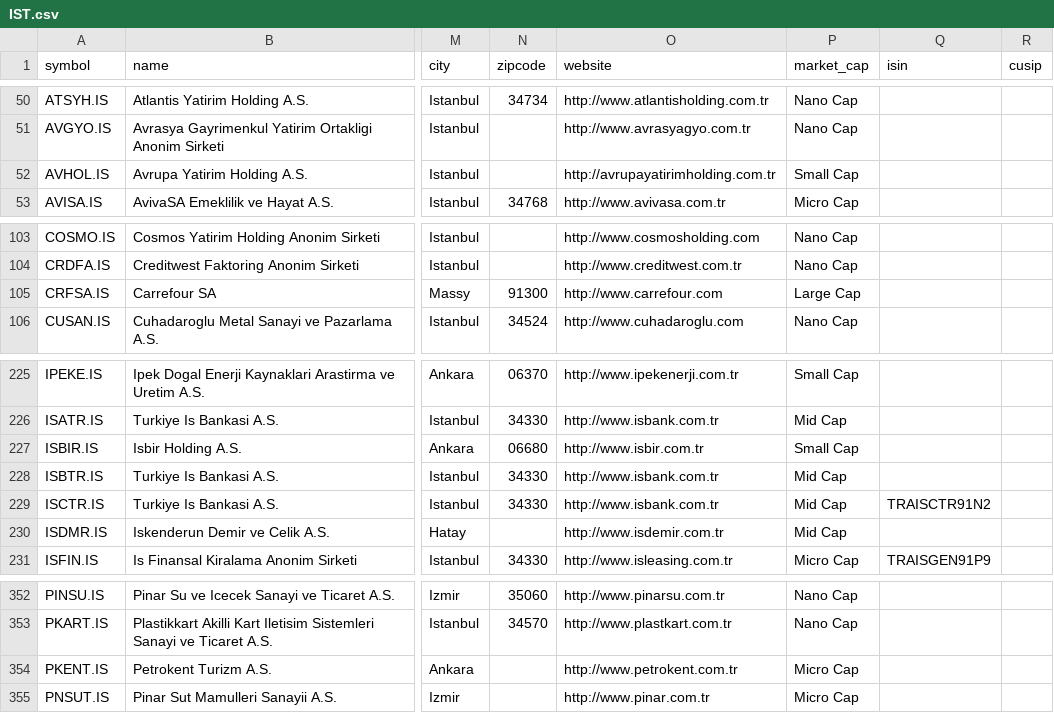
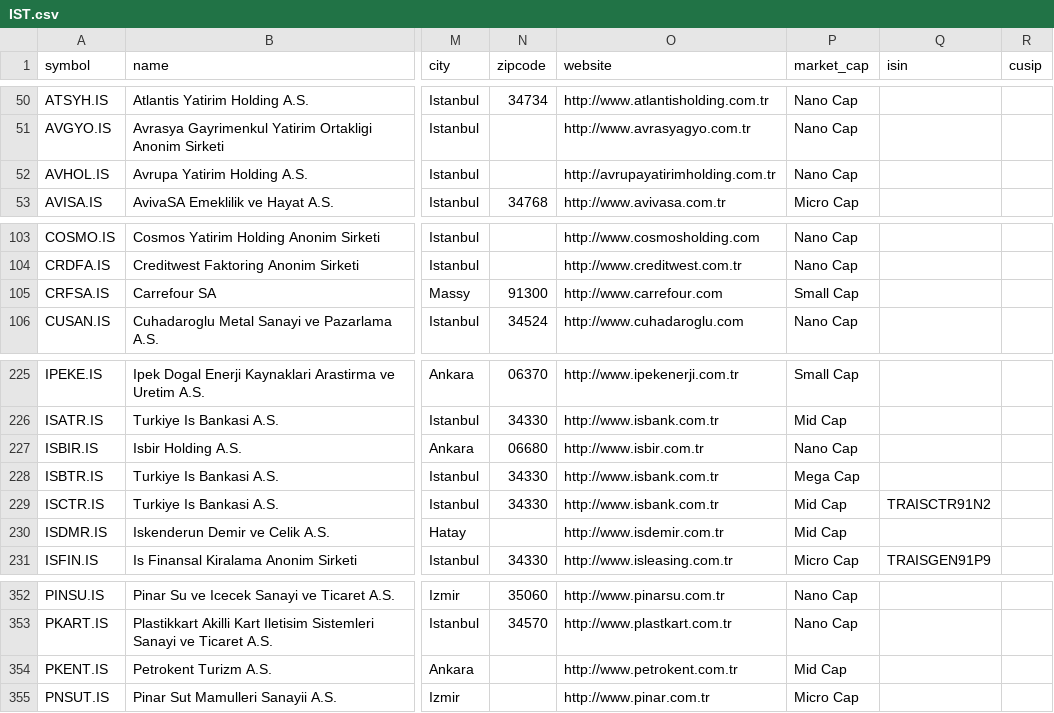
Before and after one commit to JerBouma/FinanceDatabase, a CSV file: database/equities/IST.csv, drawn as a sheet; only a part is shown, gaps mark what is left out; the diff names each change by its address in the sheet, - before the commit and + after, or states it on an @@ line.

```diff
--- a/database/equities/IST.csv
+++ b/database/equities/IST.csv
-P52 (market_cap): Small Cap
+P52 (market_cap): Nano Cap
-P105 (market_cap): Large Cap
+P105 (market_cap): Small Cap
-P227 (market_cap): Small Cap
+P227 (market_cap): Nano Cap
-P228 (market_cap): Mid Cap
+P228 (market_cap): Mega Cap
-P354 (market_cap): Micro Cap
+P354 (market_cap): Mid Cap
```
Also changed, not shown: database/equities/EBS.csv, database/equities/IOB.csv, 27 other files.
